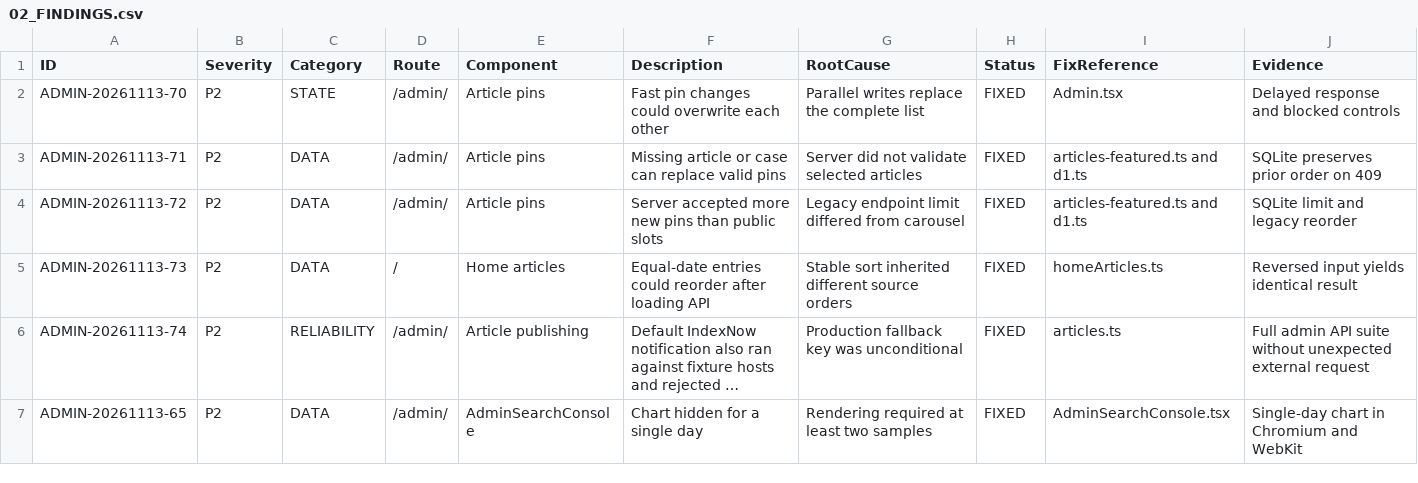
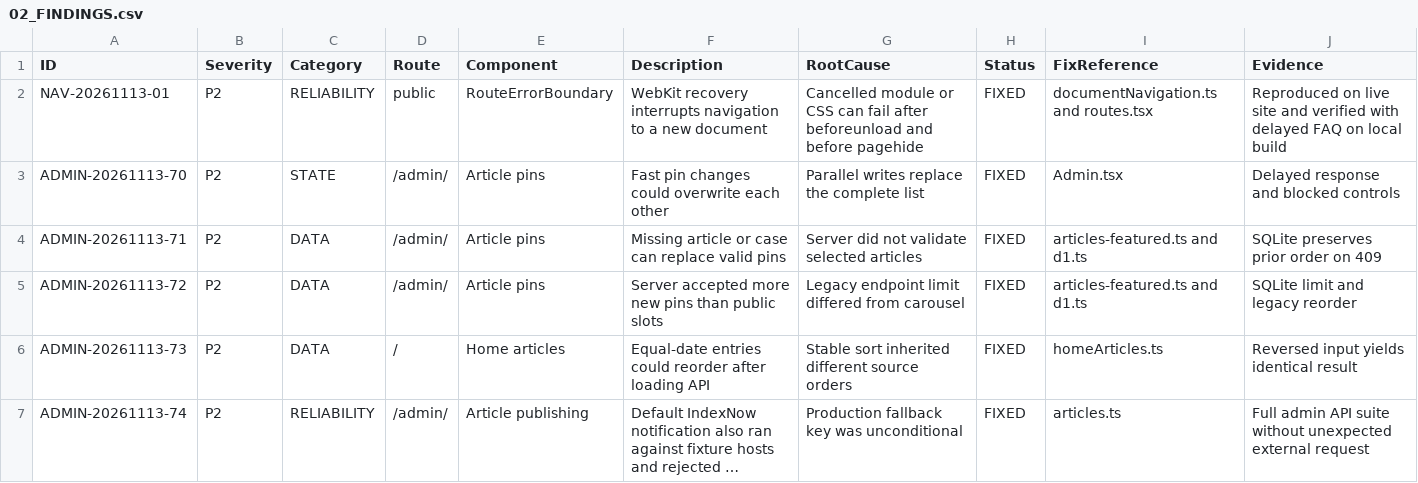
Before and after one commit to WhaleWizard/landing, a CSV file: audit/02_FINDINGS.csv, drawn as a sheet; only a part is shown; the shorter side is filled out with more unchanged rows; long unchanged cells end in …; the diff names each change by its address in the sheet, - before the commit and + after, or states it on an @@ line.

Commit message:
Keep slow document navigation from being interrupted by route recovery

```diff
--- a/audit/02_FINDINGS.csv
+++ b/audit/02_FINDINGS.csv
+row 2: NAV-20261113-01 | P2 | RELIABILITY | public | RouteErrorBoundary | WebKit recovery interrupts navigation to a new document | Cancelled module or CSS can fail after beforeunload and before pagehide | FIXED | documentNavigation.ts and routes.tsx | Reproduced on live site and verified with delayed FAQ on local build
```
Also changed, not shown: audit/03_FIX_QUEUE.csv, audit/06_VERIFICATION_MATRIX.csv, 7 other files.
